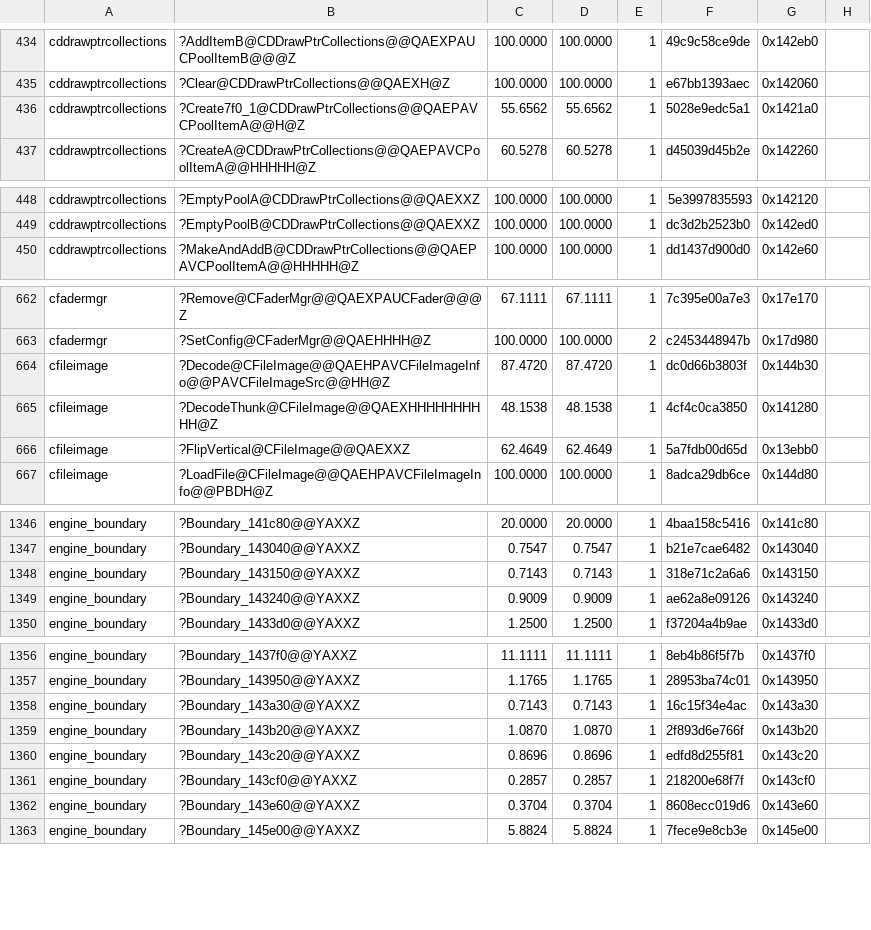
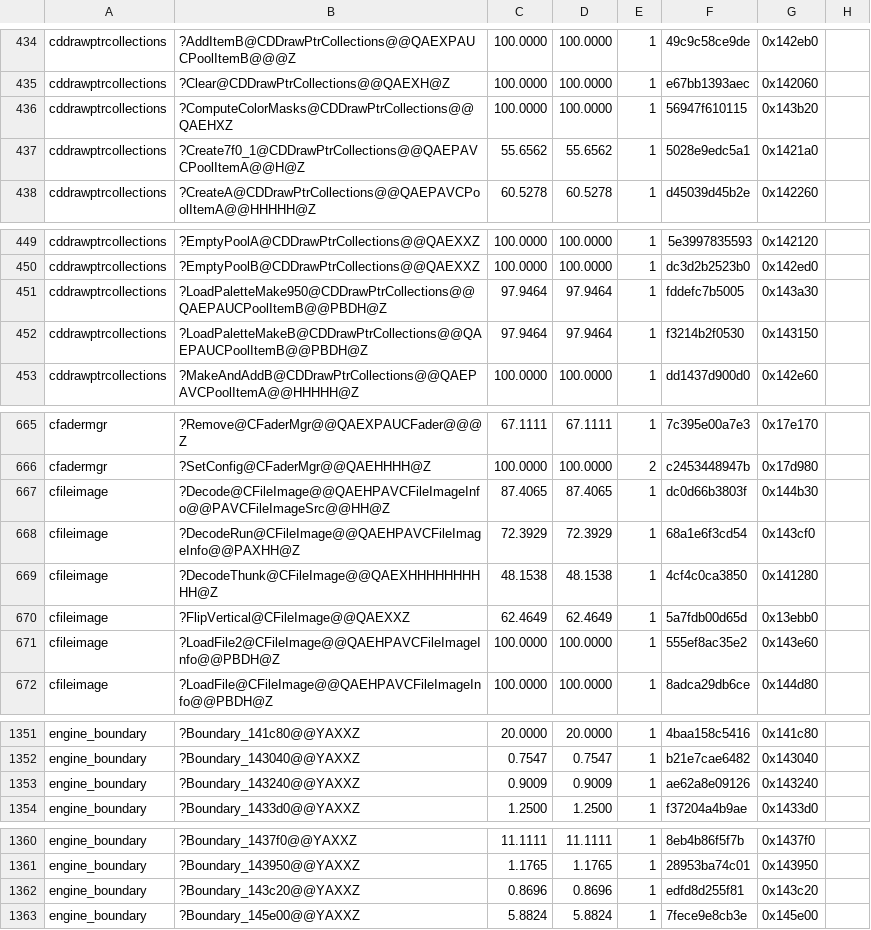
Before and after one commit to sushi-shi/gruntz-decomp, a TSV file: config/match_baseline.tsv, drawn as a sheet; only a part is shown, gaps mark what is left out; the diff covers the shown part only.

```diff
--- a/config/match_baseline.tsv
+++ b/config/match_baseline.tsv
@@ -435,2 +435,3 @@ cddrawptrcollections	?AddItemB@CDDrawPtrCollections@@QAEXPAUCPoolItemB@@@Z	100.0
 cddrawptrcollections	?Clear@CDDrawPtrCollections@@QAEXH@Z	100.0000	100.0000	1	e67bb1393aec	0x142060
+cddrawptrcollections	?ComputeColorMasks@CDDrawPtrCollections@@QAEHXZ	100.0000	100.0000	1	56947f610115	0x143b20
 cddrawptrcollections	?Create7f0_1@CDDrawPtrCollections@@QAEPAVCPoolItemA@@H@Z	55.6562	55.6562	1	5028e9edc5a1	0x1421a0
@@ -449,2 +450,4 @@ cddrawptrcollections	?EmptyPoolA@CDDrawPtrCollections@@QAEXXZ	100.0000	100.0000
 cddrawptrcollections	?EmptyPoolB@CDDrawPtrCollections@@QAEXXZ	100.0000	100.0000	1	dc3d2b2523b0	0x142ed0
+cddrawptrcollections	?LoadPaletteMake950@CDDrawPtrCollections@@QAEPAUCPoolItemB@@PBDH@Z	97.9464	97.9464	1	fddefc7b5005	0x143a30
+cddrawptrcollections	?LoadPaletteMakeB@CDDrawPtrCollections@@QAEPAUCPoolItemB@@PBDH@Z	97.9464	97.9464	1	f3214b2f0530	0x143150
 cddrawptrcollections	?MakeAndAddB@CDDrawPtrCollections@@QAEPAVCPoolItemA@@HHHHH@Z	100.0000	100.0000	1	dd1437d900d0	0x142e60
@@ -663,5 +666,7 @@ cfadermgr	?Remove@CFaderMgr@@QAEXPAUCFader@@@Z	67.1111	67.1111	1	7c395e00a7e3	0x
 cfadermgr	?SetConfig@CFaderMgr@@QAEHHHH@Z	100.0000	100.0000	2	c2453448947b	0x17d980
-cfileimage	?Decode@CFileImage@@QAEHPAVCFileImageInfo@@PAVCFileImageSrc@@HH@Z	87.4720	87.4720	1	dc0d66b3803f	0x144b30
+cfileimage	?Decode@CFileImage@@QAEHPAVCFileImageInfo@@PAVCFileImageSrc@@HH@Z	87.4065	87.4065	1	dc0d66b3803f	0x144b30
+cfileimage	?DecodeRun@CFileImage@@QAEHPAVCFileImageInfo@@PAXHH@Z	72.3929	72.3929	1	68a1e6f3cd54	0x143cf0
 cfileimage	?DecodeThunk@CFileImage@@QAEXHHHHHHHHHH@Z	48.1538	48.1538	1	4cf4c0ca3850	0x141280
 cfileimage	?FlipVertical@CFileImage@@QAEXXZ	62.4649	62.4649	1	5a7fdb00d65d	0x13ebb0
+cfileimage	?LoadFile2@CFileImage@@QAEHPAVCFileImageInfo@@PBDH@Z	100.0000	100.0000	1	555ef8ac35e2	0x143e60
 cfileimage	?LoadFile@CFileImage@@QAEHPAVCFileImageInfo@@PBDH@Z	100.0000	100.0000	1	8adca29db6ce	0x144d80
@@ -1347,3 +1352,2 @@ engine_boundary	?Boundary_141c80@@YAXXZ	20.0000	20.0000	1	4baa158c5416	0x141c80
 engine_boundary	?Boundary_143040@@YAXXZ	0.7547	0.7547	1	b21e7cae6482	0x143040
-engine_boundary	?Boundary_143150@@YAXXZ	0.7143	0.7143	1	318e71c2a6a6	0x143150
 engine_boundary	?Boundary_143240@@YAXXZ	0.9009	0.9009	1	ae62a8e09126	0x143240
@@ -1357,7 +1361,3 @@ engine_boundary	?Boundary_1437f0@@YAXXZ	11.1111	11.1111	1	8eb4b86f5f7b	0x1437f0
 engine_boundary	?Boundary_143950@@YAXXZ	1.1765	1.1765	1	28953ba74c01	0x143950
-engine_boundary	?Boundary_143a30@@YAXXZ	0.7143	0.7143	1	16c15f34e4ac	0x143a30
-engine_boundary	?Boundary_143b20@@YAXXZ	1.0870	1.0870	1	2f893d6e766f	0x143b20
 engine_boundary	?Boundary_143c20@@YAXXZ	0.8696	0.8696	1	edfd8d255f81	0x143c20
-engine_boundary	?Boundary_143cf0@@YAXXZ	0.2857	0.2857	1	218200e68f7f	0x143cf0
-engine_boundary	?Boundary_143e60@@YAXXZ	0.3704	0.3704	1	8608ecc019d6	0x143e60
 engine_boundary	?Boundary_145e00@@YAXXZ	5.8824	5.8824	1	7fece9e8cb3e	0x145e00
```
Also changed, not shown: 5 edited cells elsewhere in this file, 5 other files.
